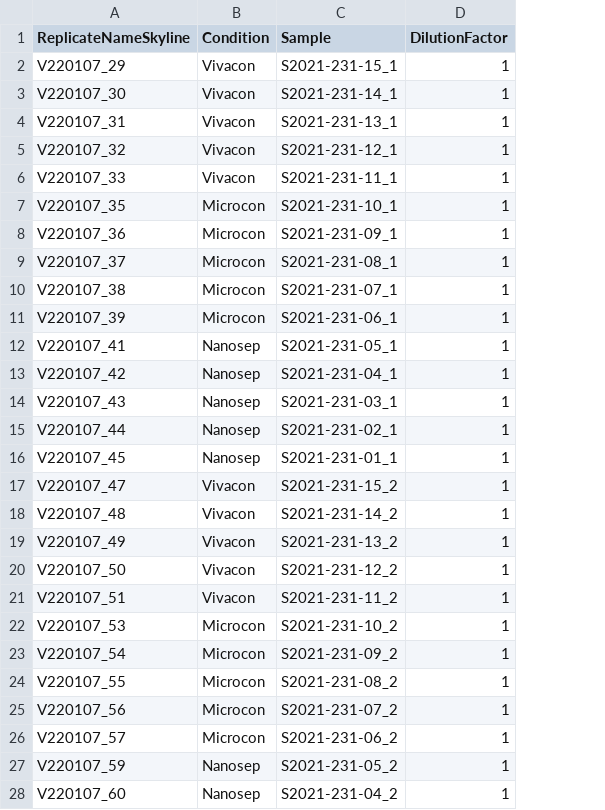
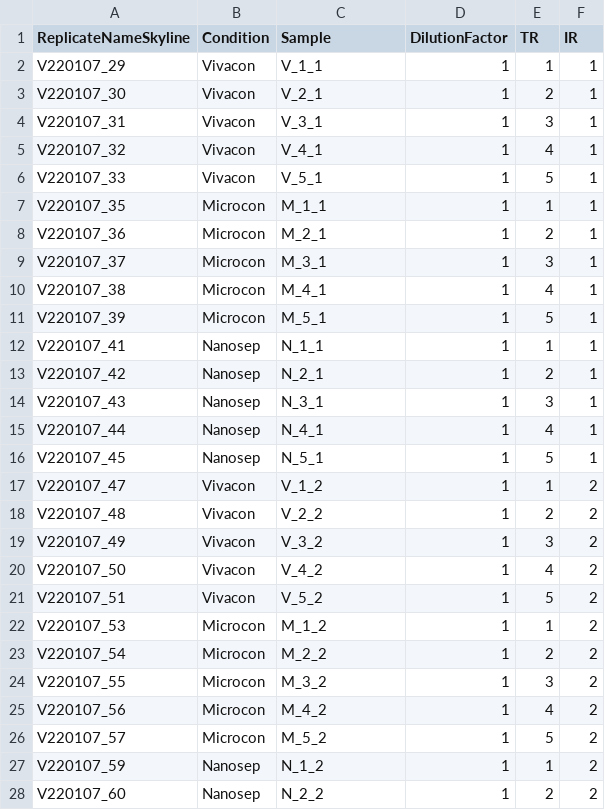
Before and after one commit to DavidGZ1/HowDirty, a CSV file: data/samples_annotation_20223-231.csv, drawn as a sheet; only a part is shown; the diff covers the shown part only; the diff names each change by its address in the sheet, - before the commit and + after, or states it on an @@ line.

```diff
--- a/data/samples_annotation_20223-231.csv
+++ b/data/samples_annotation_20223-231.csv
+column E (TR), rows 2-28: 1 | 2 | 3 | 4 | 5 | 1 | 2 | 3 | 4 | 5 | 1 | 2 | 3 | 4 | 5 | 1 | 2 | 3 | 4 | 5 | 1 | 2 | 3 | 4 | 5 | 1 | 2
+column F (IR), rows 2-28: 1 | 1 | 1 | 1 | 1 | 1 | 1 | 1 | 1 | 1 | 1 | 1 | 1 | 1 | 1 | 2 | 2 | 2 | 2 | 2 | 2 | 2 | 2 | 2 | 2 | 2 | 2
-C2 (Sample): S2021-231-15_1
+C2 (Sample): V_1_1
-C3 (Sample): S2021-231-14_1
+C3 (Sample): V_2_1
-C4 (Sample): S2021-231-13_1
+C4 (Sample): V_3_1
-C5 (Sample): S2021-231-12_1
+C5 (Sample): V_4_1
-C6 (Sample): S2021-231-11_1
+C6 (Sample): V_5_1
-C7 (Sample): S2021-231-10_1
+C7 (Sample): M_1_1
-C8 (Sample): S2021-231-09_1
+C8 (Sample): M_2_1
-C9 (Sample): S2021-231-08_1
+C9 (Sample): M_3_1
-C10 (Sample): S2021-231-07_1
+C10 (Sample): M_4_1
-C11 (Sample): S2021-231-06_1
+C11 (Sample): M_5_1
-C12 (Sample): S2021-231-05_1
+C12 (Sample): N_1_1
-C13 (Sample): S2021-231-04_1
+C13 (Sample): N_2_1
-C14 (Sample): S2021-231-03_1
+C14 (Sample): N_3_1
-C15 (Sample): S2021-231-02_1
+C15 (Sample): N_4_1
-C16 (Sample): S2021-231-01_1
+C16 (Sample): N_5_1
-C17 (Sample): S2021-231-15_2
+C17 (Sample): V_1_2
-C18 (Sample): S2021-231-14_2
+C18 (Sample): V_2_2
-C19 (Sample): S2021-231-13_2
+C19 (Sample): V_3_2
-C20 (Sample): S2021-231-12_2
+C20 (Sample): V_4_2
-C21 (Sample): S2021-231-11_2
+C21 (Sample): V_5_2
-C22 (Sample): S2021-231-10_2
+C22 (Sample): M_1_2
-C23 (Sample): S2021-231-09_2
+C23 (Sample): M_2_2
-C24 (Sample): S2021-231-08_2
+C24 (Sample): M_3_2
-C25 (Sample): S2021-231-07_2
+C25 (Sample): M_4_2
-C26 (Sample): S2021-231-06_2
+C26 (Sample): M_5_2
-C27 (Sample): S2021-231-05_2
+C27 (Sample): N_1_2
-C28 (Sample): S2021-231-04_2
+C28 (Sample): N_2_2
```
Also changed, not shown: 18 edited cells elsewhere in this file, 2 other files.
